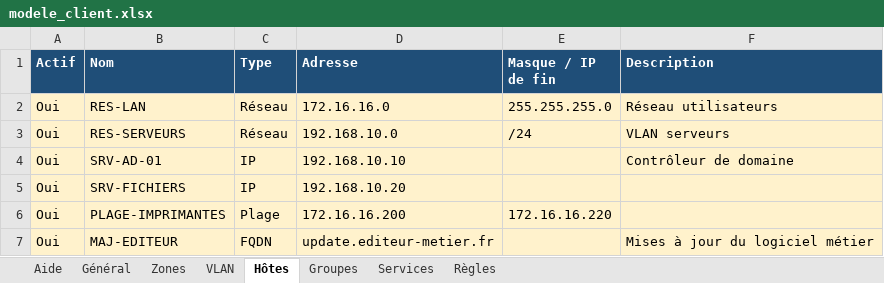
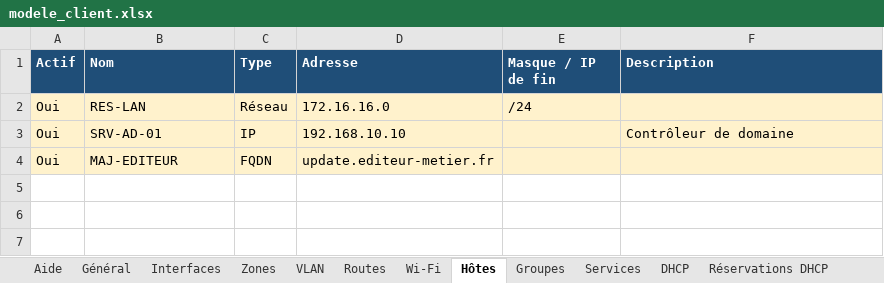
Before and after one commit to aymeric1824-dot/Claude, an Excel workbook: modele_client.xlsx, sheet Hôtes, drawn as a sheet; values as stored, in another font and other column widths than the file's, no borders; removed rows and columns are numbered as before the commit, all else as after; the diff names each change by its address in the sheet, - before the commit and + after, or states it on an @@ line.

```diff
--- a/modele_client.xlsx (sheet Hôtes)
+++ b/modele_client.xlsx (sheet Hôtes)
+sheet tab: Interfaces
+sheet tab: Routes
+sheet tab: Wi-Fi
+sheet tab: DHCP
+sheet tab: Réservations DHCP
-E2 (Masque / IP de fin): 255.255.255.0
+E2 (Masque / IP de fin): /24
-F2 (Description): Réseau utilisateurs
+F2 (Description): (empty)
-row 3: Oui | RES-SERVEURS | Réseau | 192.168.10.0 | /24 | VLAN serveurs
-row 5: Oui | SRV-FICHIERS | IP | 192.168.10.20
-row 6: Oui | PLAGE-IMPRIMANTES | Plage | 172.16.16.200 | 172.16.16.220
-F4 (Description): Mises à jour du logiciel métier
+F4 (Description): (empty)
```
Also changed, not shown: sheet Général, sheet Règles, sheet Aide, sheet VLAN, sheet Zones, sheet Services, 1 more sheet, other sheet tabs, 15 other files.
